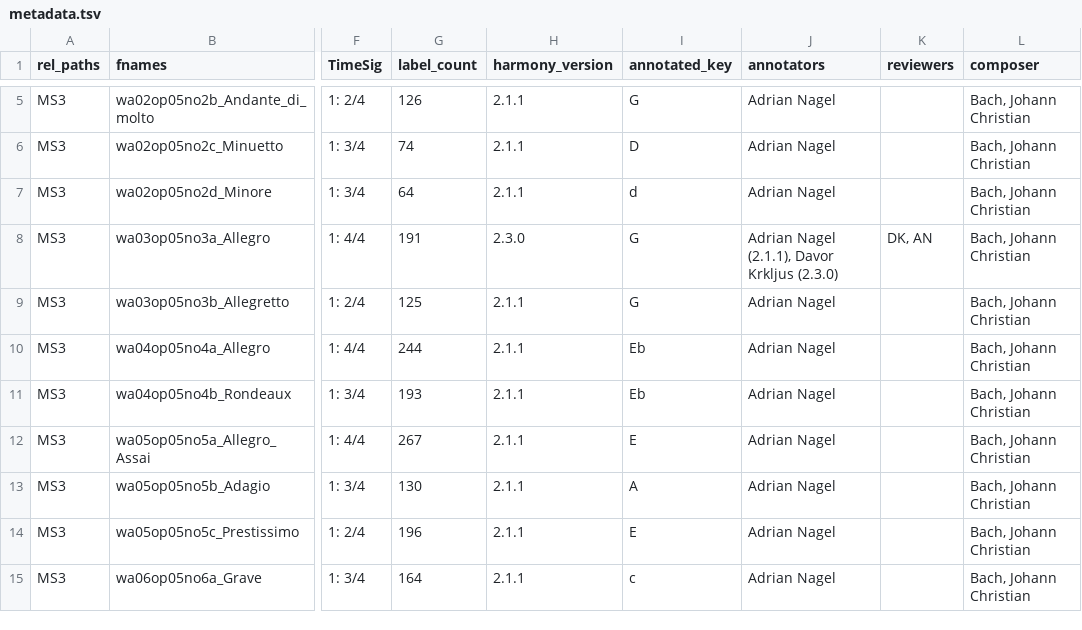
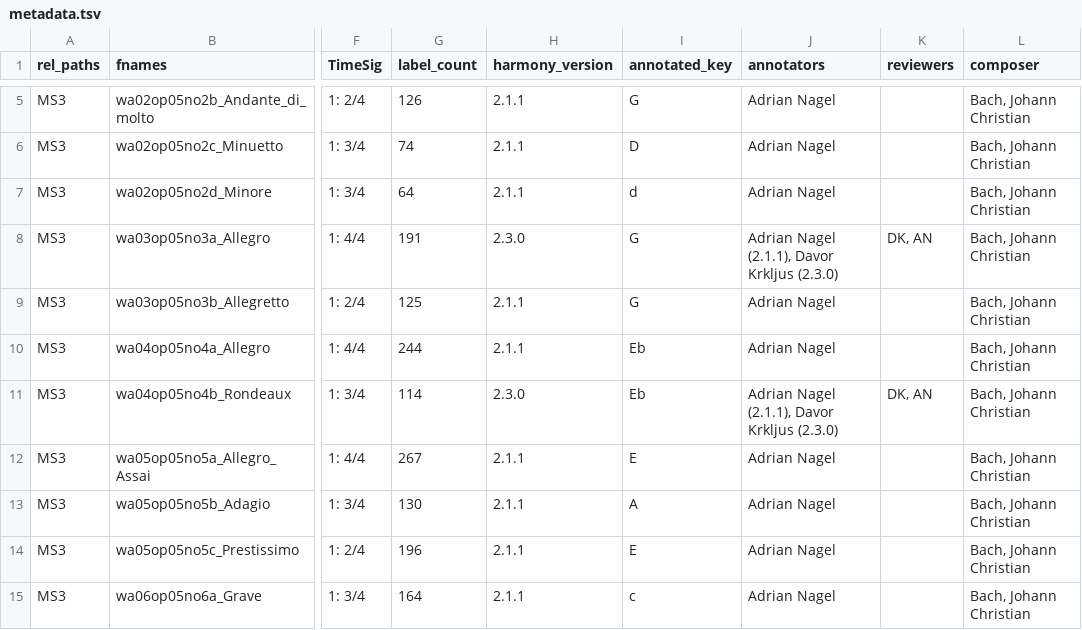
Before and after one commit to DCMLab/jc_bach_sonatas, a TSV file: metadata.tsv, drawn as a sheet; only a part is shown, gaps mark what is left out; the diff names each change by its address in the sheet, - before the commit and + after, or states it on an @@ line.

```diff
--- a/metadata.tsv
+++ b/metadata.tsv
-G11 (label_count): 193
+G11 (label_count): 114
-H11 (harmony_version): 2.1.1
+H11 (harmony_version): 2.3.0
-J11 (annotators): Adrian Nagel
+J11 (annotators): Adrian Nagel (2.1.1), Davor Krkljus (2.3.0)
-K11 (reviewers): (empty)
+K11 (reviewers): DK, AN
```
Also changed, not shown: harmonies/wa04op05no4b_Rondeaux.tsv, 1 other file.
